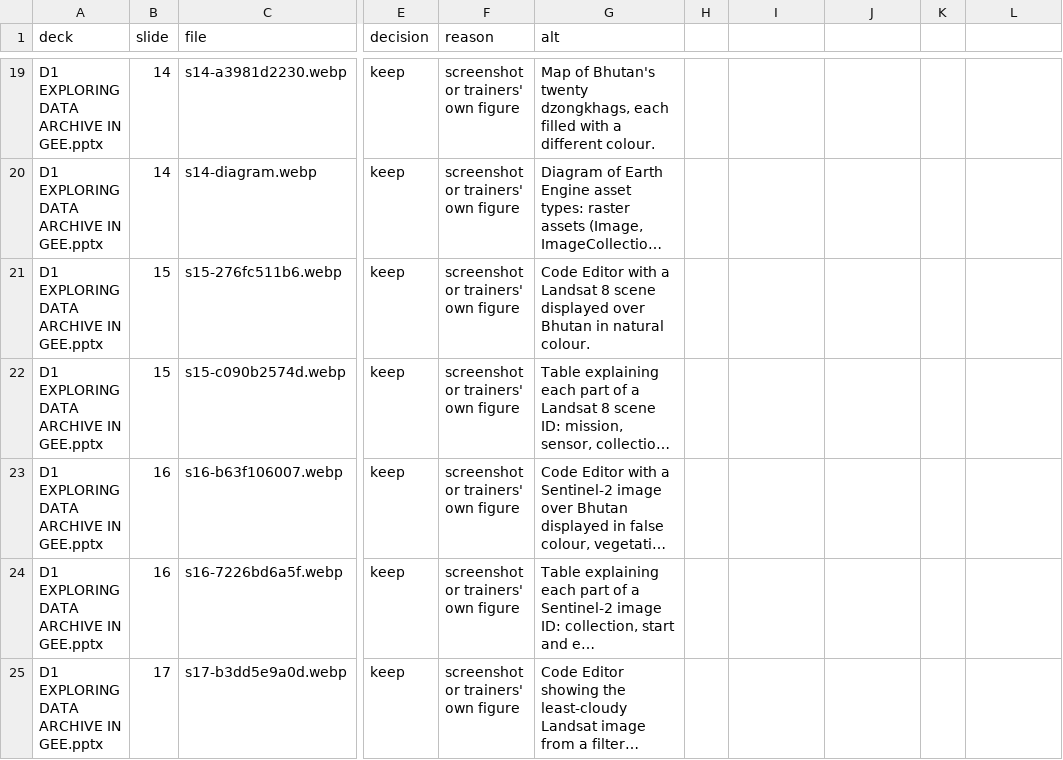
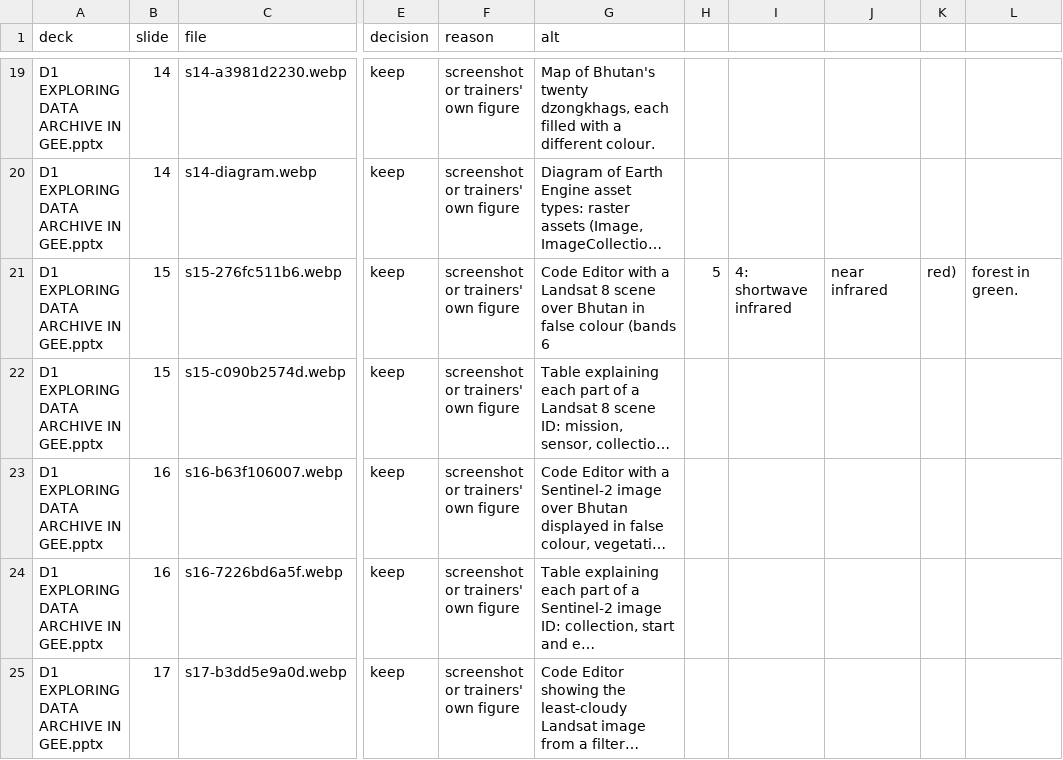
Before and after one commit to wangdiues/bhutan-hfld-training, a CSV file: docs/image-review.csv, drawn as a sheet; only a part is shown, gaps mark what is left out; long unchanged cells end in …; the diff names each change by its address in the sheet, - before the commit and + after, or states it on an @@ line.

```diff
--- a/docs/image-review.csv
+++ b/docs/image-review.csv
-G21 (alt): …8 scene displayed over Bhutan in natural colour.
+G21 (alt): …8 scene over Bhutan in false colour (bands 6
-H21: (empty)
+H21: 5
-I21: (empty)
+I21: 4: shortwave infrared
-J21: (empty)
+J21: near infrared
-K21: (empty)
+K21: red)
-L21: (empty)
+L21: forest in green.
```
Also changed, not shown: 18 other files.
